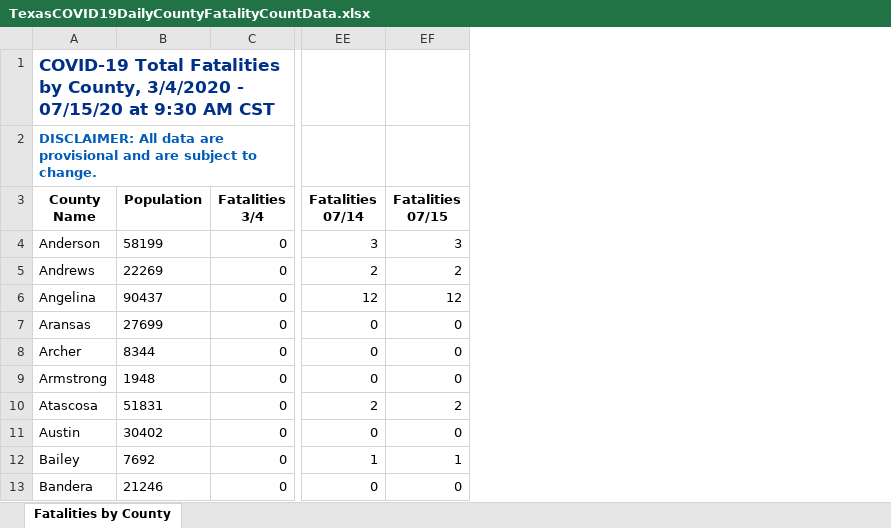
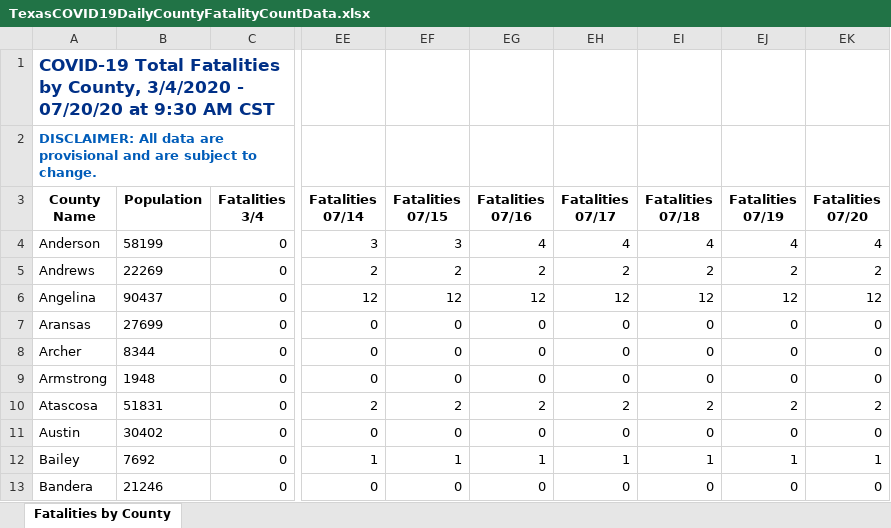
Before and after one commit to joetidwell/COVID, an Excel workbook: data/TexasCOVID19DailyCountyFatalityCountData.xlsx, sheet Fatalities by County, drawn as a sheet; only a part is shown, gaps mark what is left out; values as stored, in another font and other column widths than the file's, no borders; the diff names each change by its address in the sheet, - before the commit and + after, or states it on an @@ line.

```diff
--- a/data/TexasCOVID19DailyCountyFatalityCountData.xlsx (sheet Fatalities by County)
+++ b/data/TexasCOVID19DailyCountyFatalityCountData.xlsx (sheet Fatalities by County)
+column EG (Fatalities 07/16), rows 4-13: 4 | 2 | 12 | 0 | 0 | 0 | 2 | 0 | 1 | 0
+column EH (Fatalities 07/17), rows 4-13: 4 | 2 | 12 | 0 | 0 | 0 | 2 | 0 | 1 | 0
+column EI (Fatalities 07/18), rows 4-13: 4 | 2 | 12 | 0 | 0 | 0 | 2 | 0 | 1 | 0
+column EJ (Fatalities 07/19), rows 4-13: 4 | 2 | 12 | 0 | 0 | 0 | 2 | 0 | 1 | 0
+column EK (Fatalities 07/20), rows 4-13: 4 | 2 | 12 | 0 | 0 | 0 | 2 | 0 | 1 | 0
-A1 (County Name): …3/4/2020 - 07/15/20 at 9:30…
+A1 (County Name): …3/4/2020 - 07/20/20 at 9:30…
```
Also changed, not shown: data/COVID-19OutbreaksinLong-termCareFacilities.xlsx, data/TexasCOVID19DailyCountyCaseCountData.xlsx, 3 other files.
